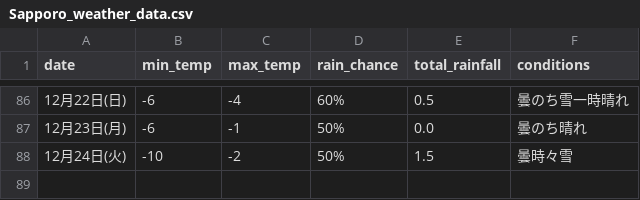
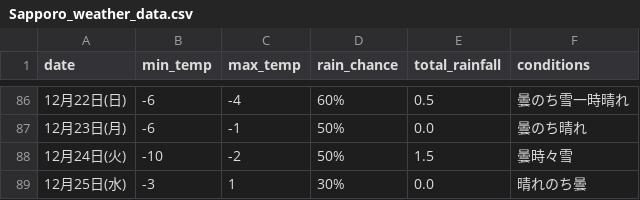
Before and after one commit to Curtendo/weather-scraper, a CSV file: Sapporo_weather_data.csv, drawn as a sheet; only a part is shown, gaps mark what is left out.

```diff
--- a/Sapporo_weather_data.csv
+++ b/Sapporo_weather_data.csv
@@ -88 +88,2 @@
 12月24日(火),-10,-2,50%,1.5,曇時々雪
+12月25日(水),-3,1,30%,0.0,晴れのち曇
```
Also changed, not shown: Kakamigahara_weather_data.csv, Okinawa_weather_data.csv, 2 other files.
